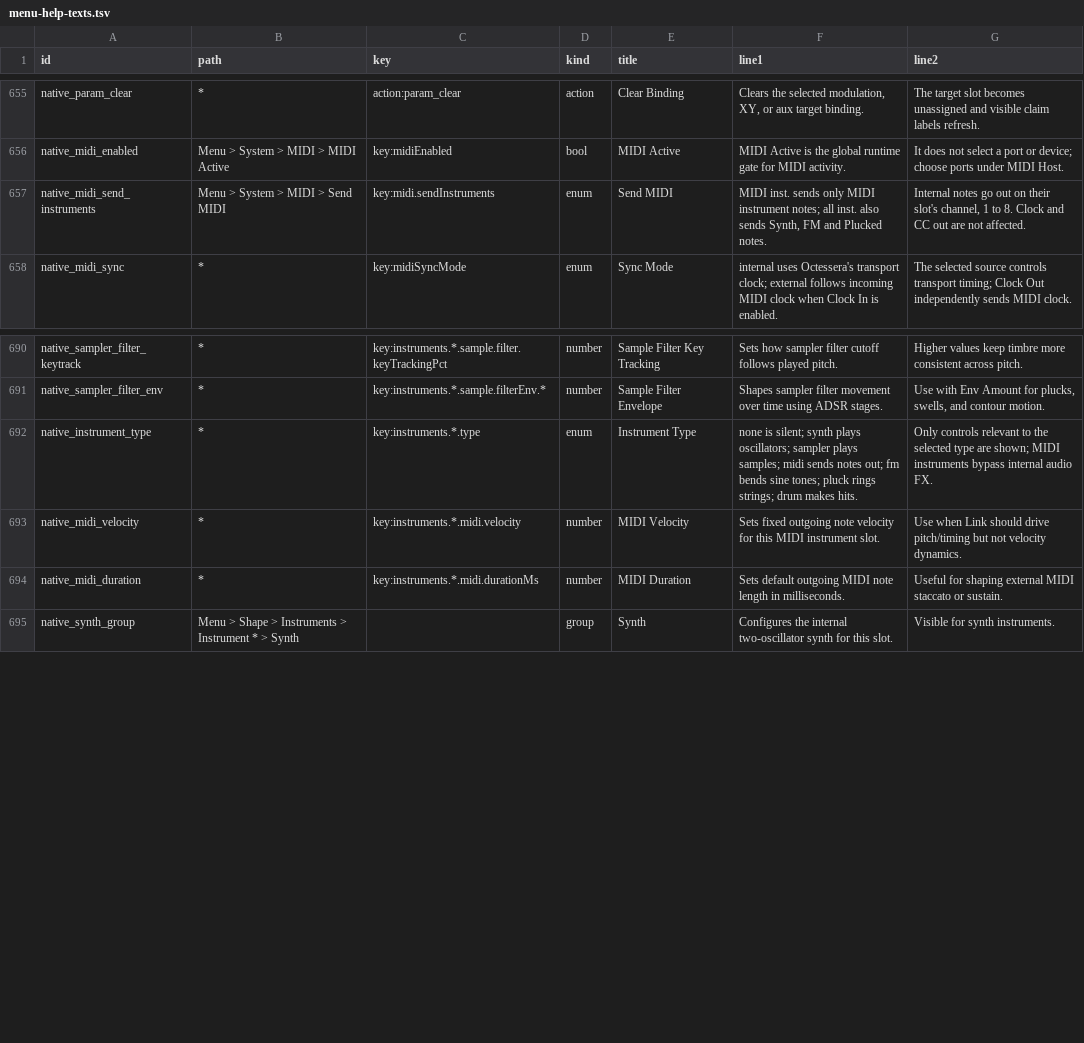
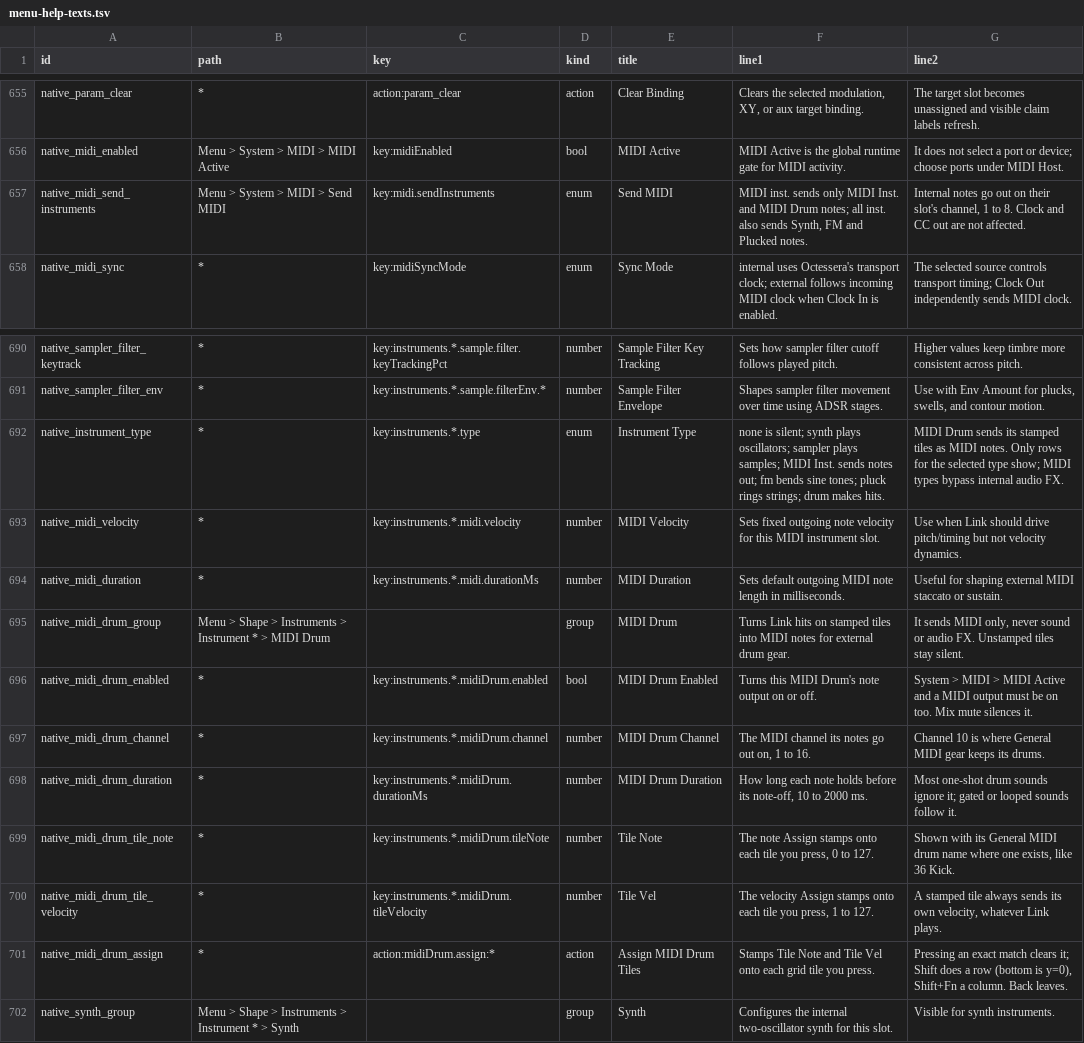
Before and after one commit to nexxyz/octessera, a TSV file: resources/menu-help-texts.tsv, drawn as a sheet; only a part is shown, gaps mark what is left out.

Commit message:
Add the MIDI Drum instrument and show type midi as MIDI Inst.
MIDI Drum (type midi_drum) is a MIDI instrument whose stamped tiles turn
Link note-ons into MIDI notes for external drum gear. Its rows are Enabled,
Channel (10), Duration (100 ms), Tile Note (36, shown with its GM drum name),
Tile Vel (100) and Assign. Assign stamps note and velocity with the Drum
gestures: a tile, Shift for the row, Shift+Fn for the column, the same stamp
again clears; toasts read N36 v100, row/col variants and Cleared. In assign
mode the current stamp lights white, other stamps dim white.

A struck stamped tile sends its note and velocity on the slot's channel with
a note-off after Duration; unstamped tiles send nothing. It follows MIDI
Active, the MIDI out, Play Mix mute, the trigger gate and probability, and
never touches the audio engine. An arp re-times its notes like Drum hits.

The stamps save with the patch as instruments[i].midiDrum, which every patch
document now carries. Changing an instrument's Type leaves its assign mode.
The existing type midi keeps its stored value and reads MIDI Inst.

```diff
--- a/resources/menu-help-texts.tsv
+++ b/resources/menu-help-texts.tsv
@@ -656,3 +656,3 @@ native_param_clear	*	action:param_clear	action	Clear Binding	Clears the selected
 native_midi_enabled	Menu > System > MIDI > MIDI Active	key:midiEnabled	bool	MIDI Active	MIDI Active is the global runtime gate for MIDI activity.	It does not select a port or device; choose ports under MIDI Host.
-native_midi_send_instruments	Menu > System > MIDI > Send MIDI	key:midi.sendInstruments	enum	Send MIDI	MIDI inst. sends only MIDI instrument notes; all inst. also sends Synth, FM and Plucked notes.	Internal notes go out on their slot's channel, 1 to 8. Clock and CC out are not affected.
+native_midi_send_instruments	Menu > System > MIDI > Send MIDI	key:midi.sendInstruments	enum	Send MIDI	MIDI inst. sends only MIDI Inst. and MIDI Drum notes; all inst. also sends Synth, FM and Plucked notes.	Internal notes go out on their slot's channel, 1 to 8. Clock and CC out are not affected.
 native_midi_sync	*	key:midiSyncMode	enum	Sync Mode	internal uses Octessera's transport clock; external follows incoming MIDI clock when Clock In is enabled.	The selected source controls transport timing; Clock Out independently sends MIDI clock.
@@ -691,5 +691,12 @@ native_sampler_filter_keytrack	*	key:instruments.*.sample.filter.keyTrackingPct
 native_sampler_filter_env	*	key:instruments.*.sample.filterEnv.*	number	Sample Filter Envelope	Shapes sampler filter movement over time using ADSR stages.	Use with Env Amount for plucks, swells, and contour motion.
-native_instrument_type	*	key:instruments.*.type	enum	Instrument Type	none is silent; synth plays oscillators; sampler plays samples; midi sends notes out; fm bends sine tones; pluck rings strings; drum makes hits.	Only controls relevant to the selected type are shown; MIDI instruments bypass internal audio FX.
+native_instrument_type	*	key:instruments.*.type	enum	Instrument Type	none is silent; synth plays oscillators; sampler plays samples; MIDI Inst. sends notes out; fm bends sine tones; pluck rings strings; drum makes hits.	MIDI Drum sends its stamped tiles as MIDI notes. Only rows for the selected type show; MIDI types bypass internal audio FX.
 native_midi_velocity	*	key:instruments.*.midi.velocity	number	MIDI Velocity	Sets fixed outgoing note velocity for this MIDI instrument slot.	Use when Link should drive pitch/timing but not velocity dynamics.
 native_midi_duration	*	key:instruments.*.midi.durationMs	number	MIDI Duration	Sets default outgoing MIDI note length in milliseconds.	Useful for shaping external MIDI staccato or sustain.
+native_midi_drum_group	Menu > Shape > Instruments > Instrument * > MIDI Drum		group	MIDI Drum	Turns Link hits on stamped tiles into MIDI notes for external drum gear.	It sends MIDI only, never sound or audio FX. Unstamped tiles stay silent.
+native_midi_drum_enabled	*	key:instruments.*.midiDrum.enabled	bool	MIDI Drum Enabled	Turns this MIDI Drum's note output on or off.	System > MIDI > MIDI Active and a MIDI output must be on too. Mix mute silences it.
+native_midi_drum_channel	*	key:instruments.*.midiDrum.channel	number	MIDI Drum Channel	The MIDI channel its notes go out on, 1 to 16.	Channel 10 is where General MIDI gear keeps its drums.
+native_midi_drum_duration	*	key:instruments.*.midiDrum.durationMs	number	MIDI Drum Duration	How long each note holds before its note-off, 10 to 2000 ms.	Most one-shot drum sounds ignore it; gated or looped sounds follow it.
+native_midi_drum_tile_note	*	key:instruments.*.midiDrum.tileNote	number	Tile Note	The note Assign stamps onto each tile you press, 0 to 127.	Shown with its General MIDI drum name where one exists, like 36 Kick.
+native_midi_drum_tile_velocity	*	key:instruments.*.midiDrum.tileVelocity	number	Tile Vel	The velocity Assign stamps onto each tile you press, 1 to 127.	A stamped tile always sends its own velocity, whatever Link plays.
+native_midi_drum_assign	*	action:midiDrum.assign:*	action	Assign MIDI Drum Tiles	Stamps Tile Note and Tile Vel onto each grid tile you press.	Pressing an exact match clears it; Shift does a row (bottom is y=0), Shift+Fn a column. Back leaves.
 native_synth_group	Menu > Shape > Instruments > Instrument * > Synth		group	Synth	Configures the internal two-oscillator synth for this slot.	Visible for synth instruments.
```
Also changed, not shown: 53 other files.
